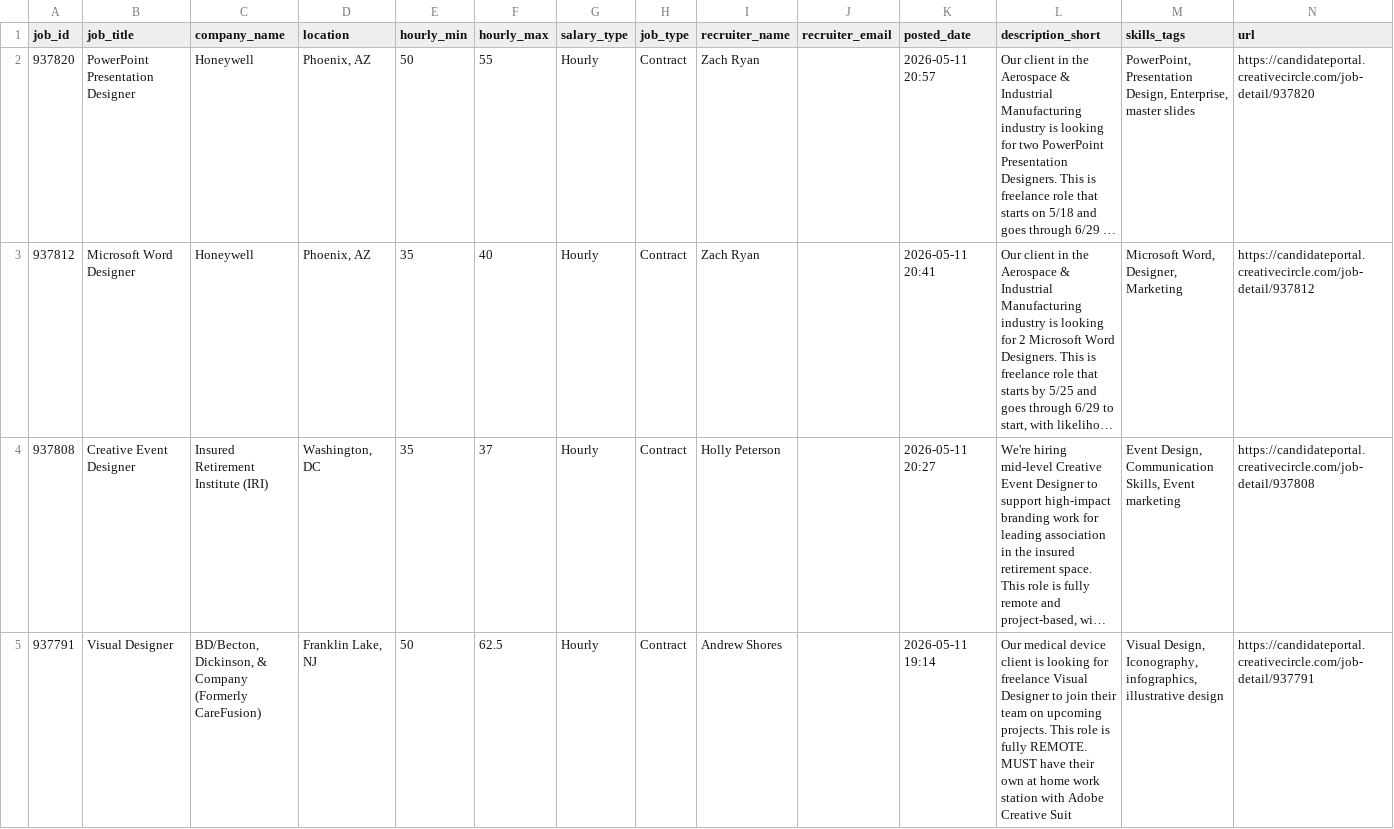
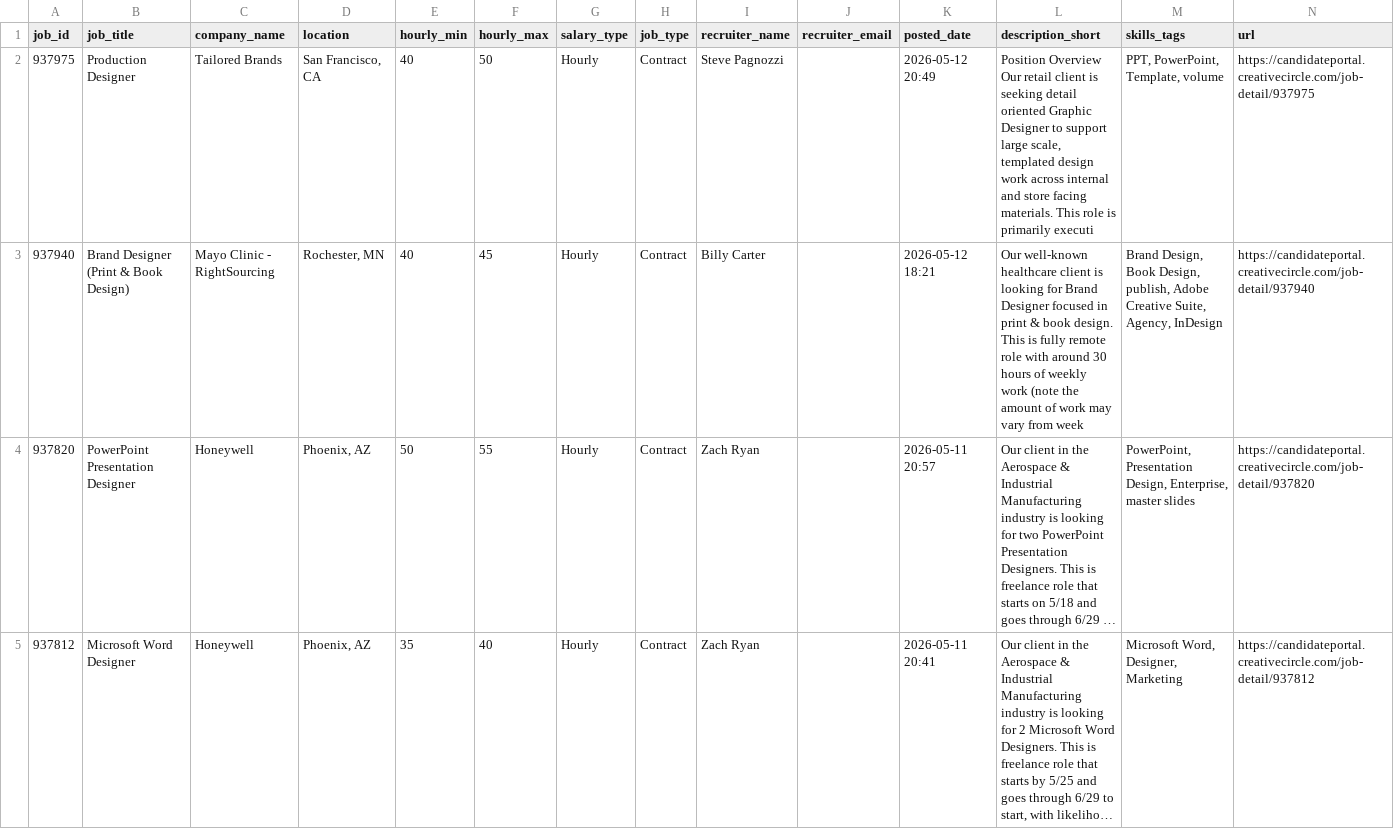
Before and after one commit to zeandroid/JSAuto, a CSV file: data/designer_jobs.csv, drawn as a sheet; only a part is shown; the shorter side is filled out with more unchanged rows; long unchanged cells end in …; the diff names each change by its address in the sheet, - before the commit and + after, or states it on an @@ line.

```diff
--- a/data/designer_jobs.csv
+++ b/data/designer_jobs.csv
+row 2: 937975 | Production Designer | Tailored Brands | San Francisco, CA | 40 | 50 | Hourly | Contract | Steve Pagnozzi |  | 2026-05-12 20:49 | Position Overview Our retail client is seeking detail oriented Graphic Designer to support large scale, templated design work across internal and store facing materials. This role is primarily executi | PPT, PowerPoint, Template, volume | https://candidateportal.creativecircle.com/job-detail/937975
+row 3: 937940 | Brand Designer (Print & Book Design) | Mayo Clinic - RightSourcing | Rochester, MN | 40 | 45 | Hourly | Contract | Billy Carter |  | 2026-05-12 18:21 | Our well-known healthcare client is looking for Brand Designer focused in print & book design. This is fully remote role with around 30 hours of weekly work (note the amount of work may vary from week | Brand Design, Book Design, publish, Adobe Creative Suite, Agency, InDesign | https://candidateportal.creativecircle.com/job-detail/937940
```
